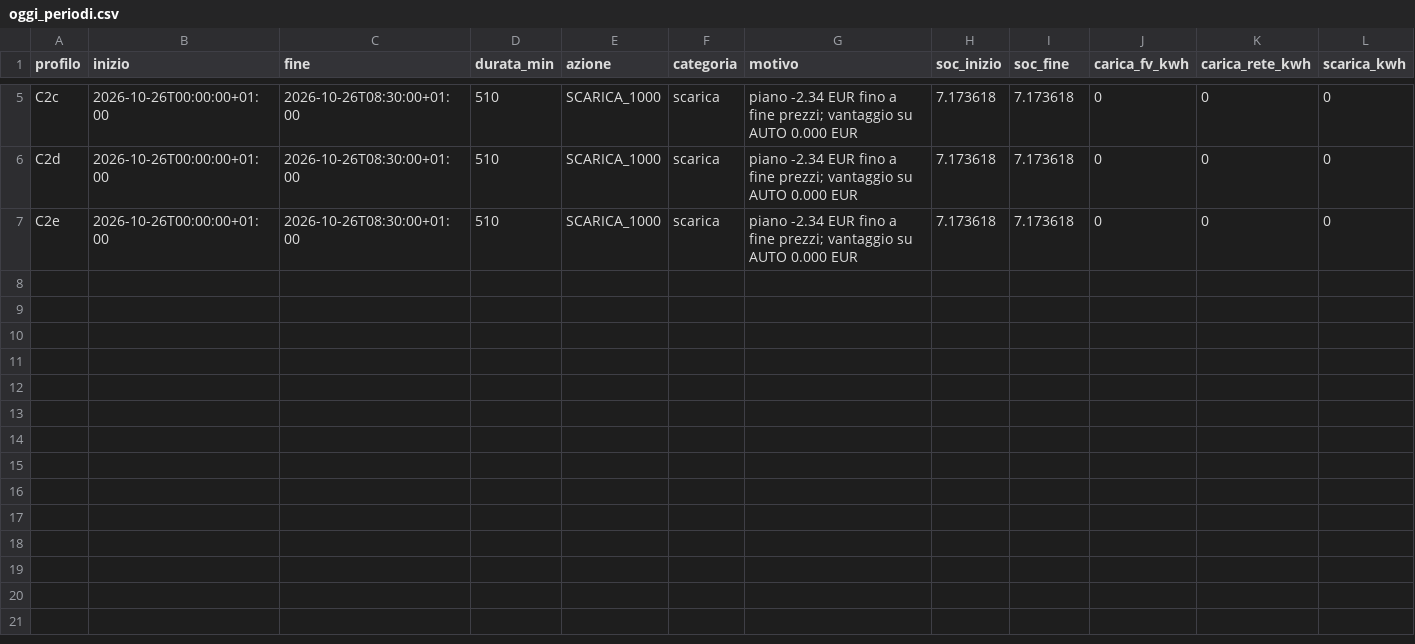
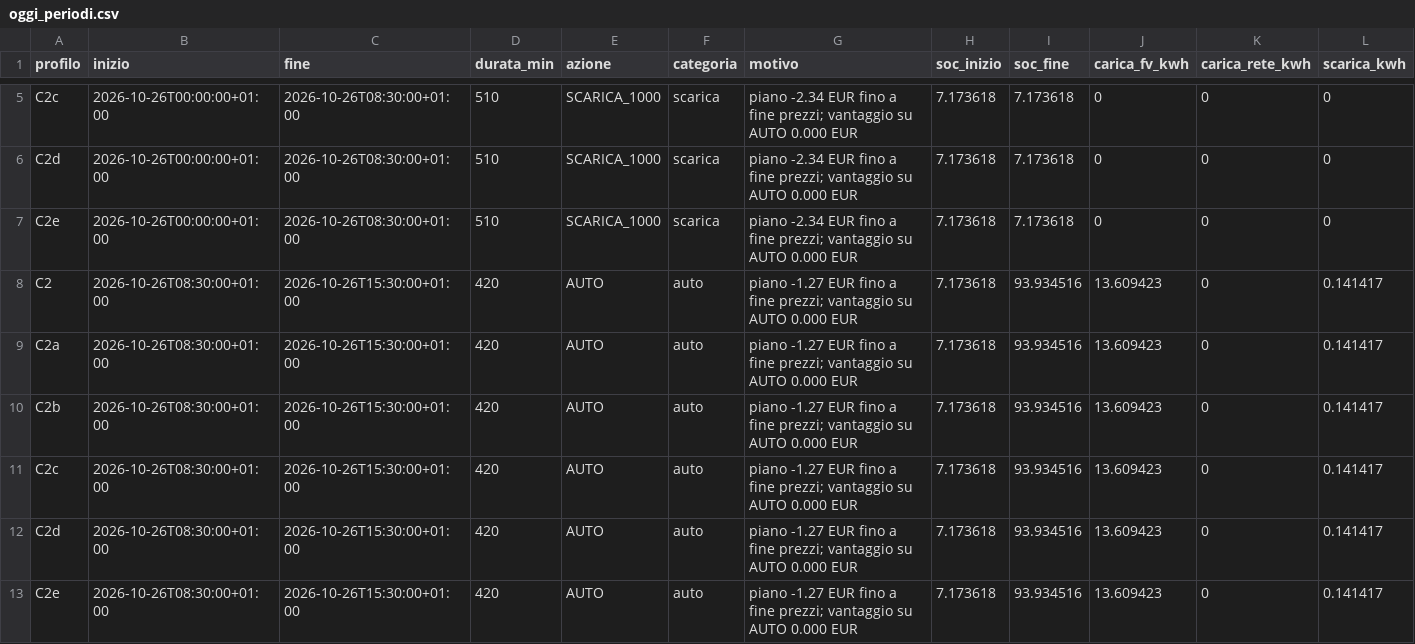
Before and after one commit to paolofontanacn-code/ems-dati, a CSV file: pannello/oggi_periodi.csv, drawn as a sheet; only a part is shown, gaps mark what is left out; rows hold the shown columns only; the diff names each change by its address in the sheet, - before the commit and + after, or states it on an @@ line.

```diff
--- a/pannello/oggi_periodi.csv
+++ b/pannello/oggi_periodi.csv
+row 8: C2 | 2026-10-26T08:30:00+01:00 | 2026-10-26T15:30:00+01:00 | 420 | AUTO | auto | piano -1.27 EUR fino a fine prezzi; vantaggio su AUTO 0.000 EUR | 7.173618 | 93.934516 | 13.609423 | 0 | 0.141417
+row 9: C2a | 2026-10-26T08:30:00+01:00 | 2026-10-26T15:30:00+01:00 | 420 | AUTO | auto | piano -1.27 EUR fino a fine prezzi; vantaggio su AUTO 0.000 EUR | 7.173618 | 93.934516 | 13.609423 | 0 | 0.141417
+row 10: C2b | 2026-10-26T08:30:00+01:00 | 2026-10-26T15:30:00+01:00 | 420 | AUTO | auto | piano -1.27 EUR fino a fine prezzi; vantaggio su AUTO 0.000 EUR | 7.173618 | 93.934516 | 13.609423 | 0 | 0.141417
+row 11: C2c | 2026-10-26T08:30:00+01:00 | 2026-10-26T15:30:00+01:00 | 420 | AUTO | auto | piano -1.27 EUR fino a fine prezzi; vantaggio su AUTO 0.000 EUR | 7.173618 | 93.934516 | 13.609423 | 0 | 0.141417
+row 12: C2d | 2026-10-26T08:30:00+01:00 | 2026-10-26T15:30:00+01:00 | 420 | AUTO | auto | piano -1.27 EUR fino a fine prezzi; vantaggio su AUTO 0.000 EUR | 7.173618 | 93.934516 | 13.609423 | 0 | 0.141417
+row 13: C2e | 2026-10-26T08:30:00+01:00 | 2026-10-26T15:30:00+01:00 | 420 | AUTO | auto | piano -1.27 EUR fino a fine prezzi; vantaggio su AUTO 0.000 EUR | 7.173618 | 93.934516 | 13.609423 | 0 | 0.141417
```
Also changed, not shown: cessione/live/giornaliero.csv, pannello/diagnosi_rete.csv, 21 other files.
